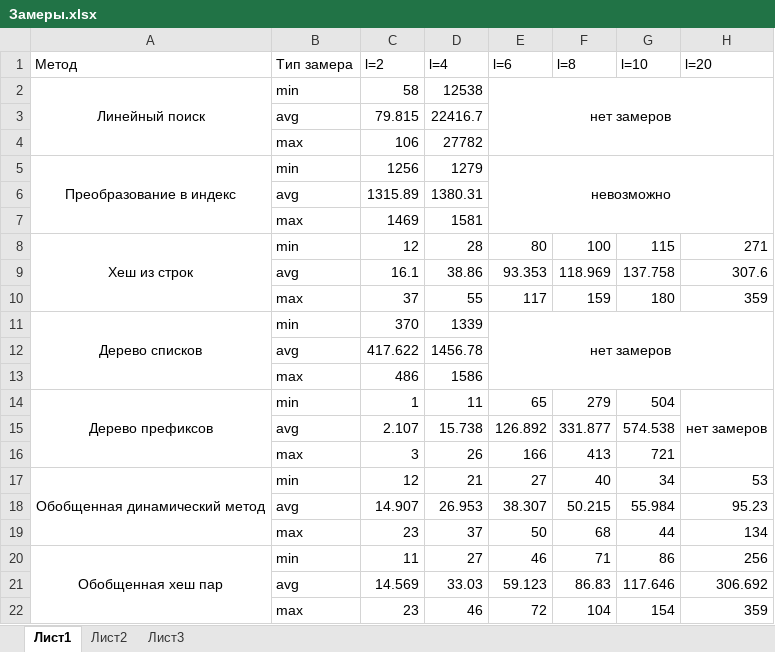
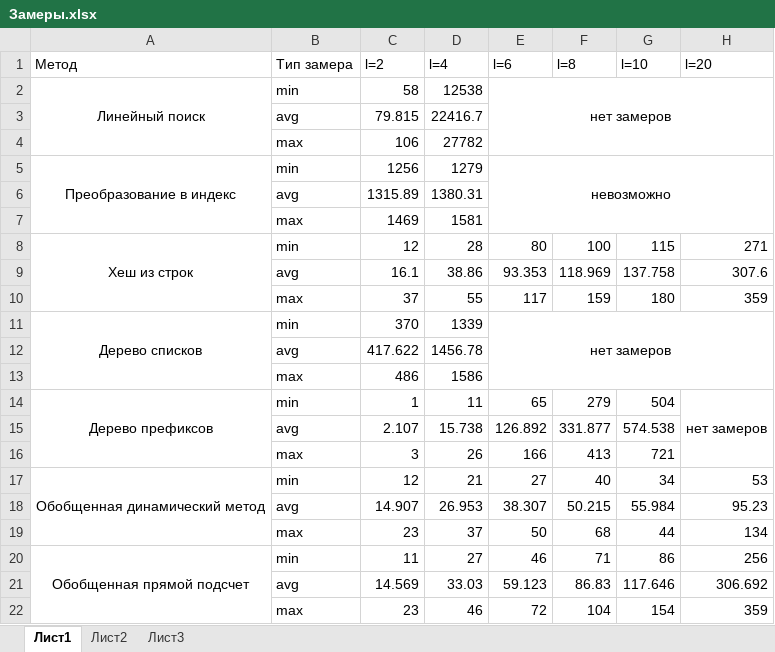
Before and after one commit to xslix/mag, an Excel workbook: Замеры.xlsx, sheet Лист1, drawn as a sheet; values as stored, in another font and other column widths than the file's, no borders; the diff names each change by its address in the sheet, - before the commit and + after, or states it on an @@ line.

```diff
--- a/Замеры.xlsx (sheet Лист1)
+++ b/Замеры.xlsx (sheet Лист1)
-A20 (Метод): Обобщенная хеш пар
+A20 (Метод): Обобщенная прямой подсчет
```
Also changed, not shown: sheet Лист2, 1 other file.
